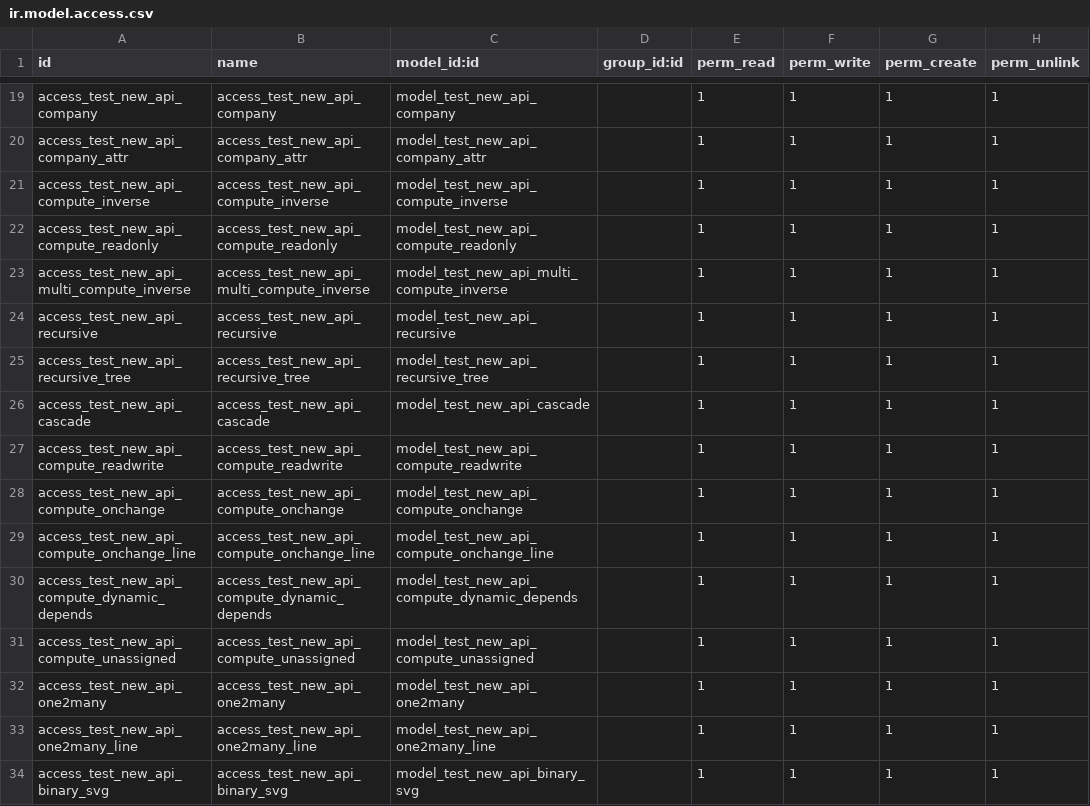
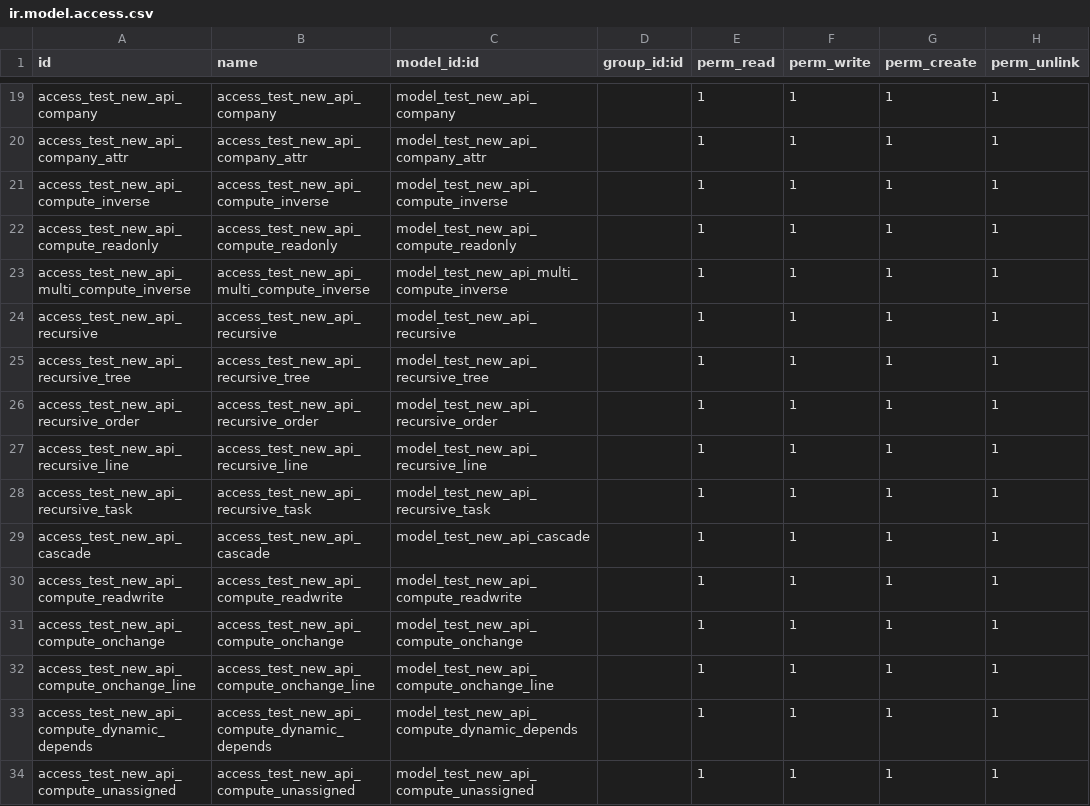
Before and after one commit to acsone/odoo, a CSV file: odoo/addons/test_new_api/security/ir.model.access.csv, drawn as a sheet; only a part is shown, gaps mark what is left out; the shorter side is filled out with more unchanged rows; the diff names each change by its address in the sheet, - before the commit and + after, or states it on an @@ line.

Commit message:
[FIX] core: modified() on recursive fields before unlink()
The following situation happened with module industry_fsm, when trying
to delete a cancelled sales order corresponding to a task.  When doing
so, the server crashes with error "Could not find all values of X to
flush them", which means that a dirty field (pending update) has lost
its value from cache.

The issue is related to recursive computed fields.  Before deleting a
record, method unlink() invokes modified(), which determines all the
fields that depend on the record to be deleted, and marks them to
recompute.  Those fields should be recomputed after the record is
deleted, and not before.  We found out that the recursive call to
modified() made for recursive fields can force the recomputation of the
recursive field itself before the record is deleted, which causes
unlink() to crash.

The fix consists in marking the fields for recomputation at the very end
of method modified(), after all the fields to recompute have been
determined.  This ensures that the processing of recursive fields always
uses the current value of the field instead of its recomputed value.

closes odoo/odoo#142712

Signed-off-by: Rémy Voet (ryv) <ryv@odoo.com>

```diff
--- a/odoo/addons/test_new_api/security/ir.model.access.csv
+++ b/odoo/addons/test_new_api/security/ir.model.access.csv
+row 26: access_test_new_api_recursive_order | access_test_new_api_recursive_order | model_test_new_api_recursive_order |  | 1 | 1 | 1 | 1
+row 27: access_test_new_api_recursive_line | access_test_new_api_recursive_line | model_test_new_api_recursive_line |  | 1 | 1 | 1 | 1
+row 28: access_test_new_api_recursive_task | access_test_new_api_recursive_task | model_test_new_api_recursive_task |  | 1 | 1 | 1 | 1
```
Also changed, not shown: 3 other files.
